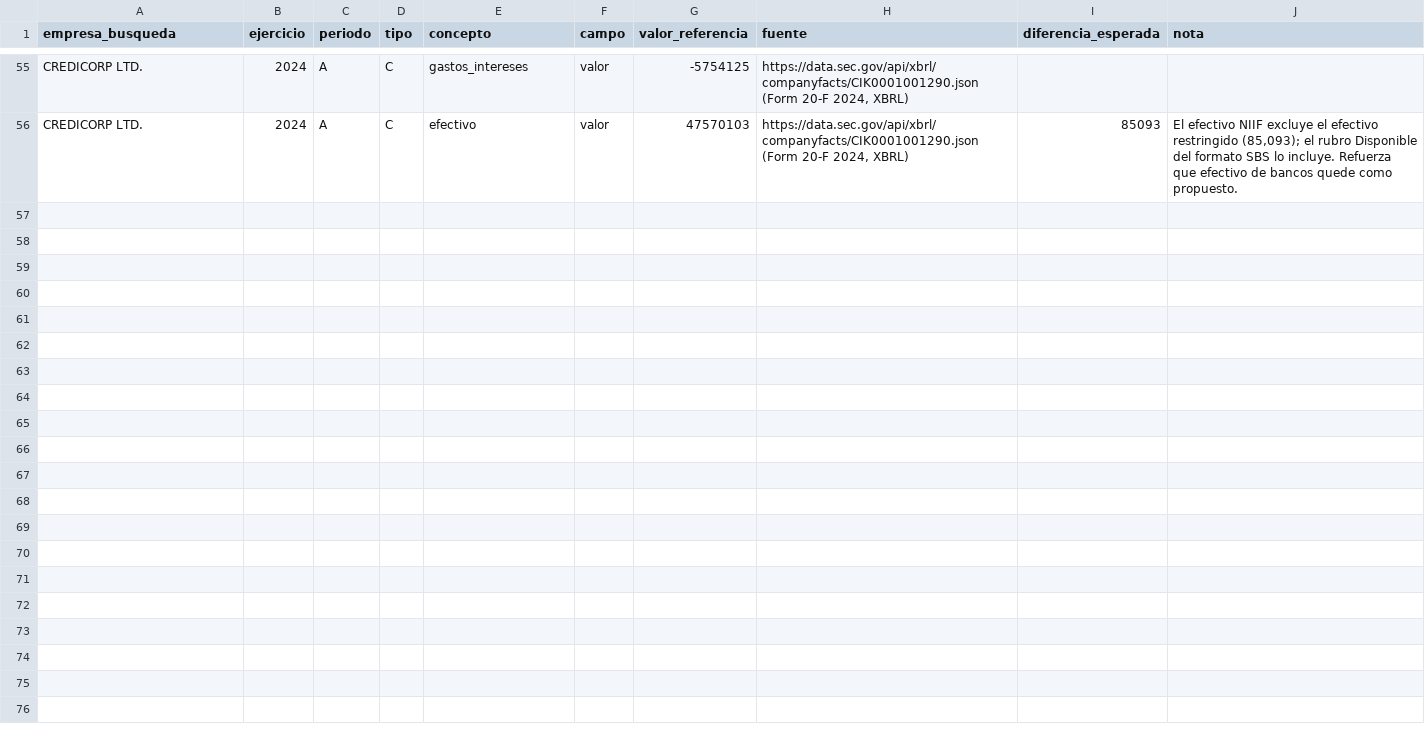
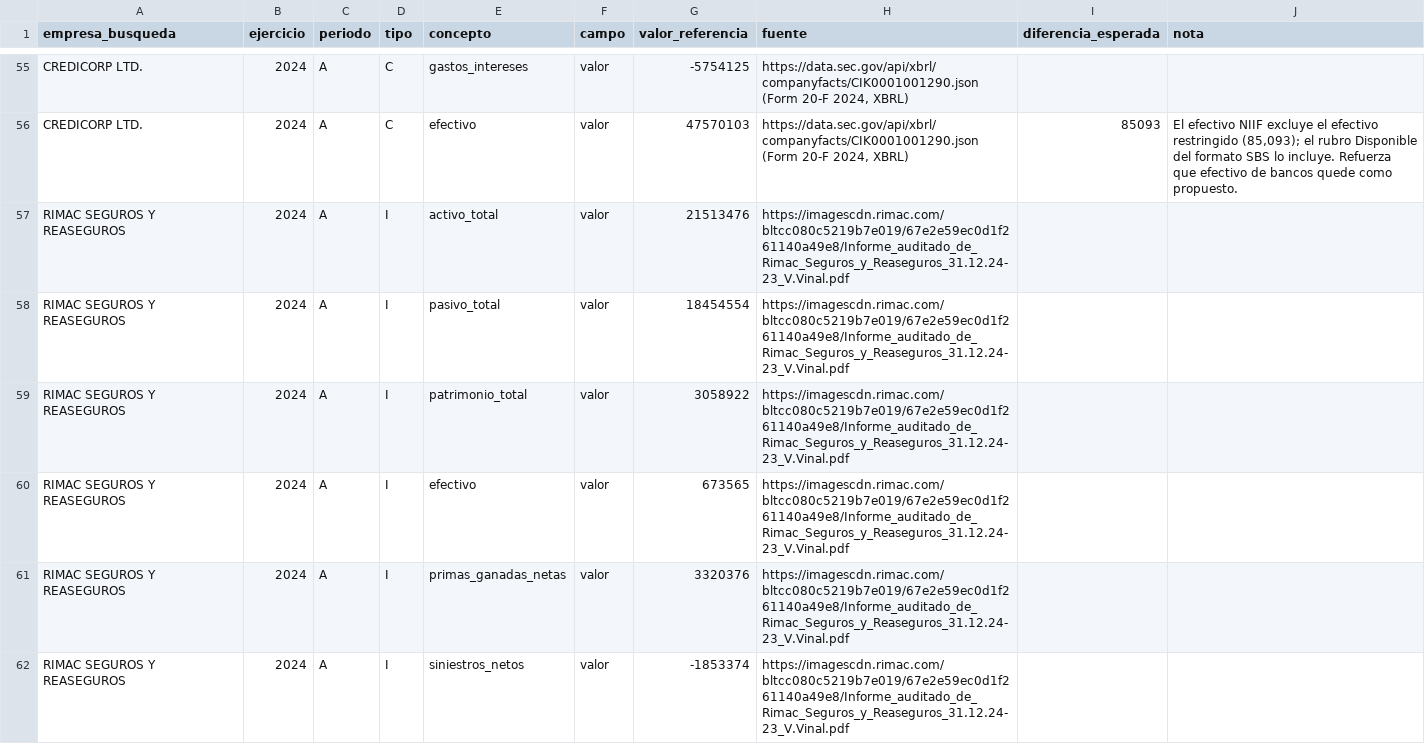
Before and after one commit to AtlasLedger/smv-eeff, a CSV file: validacion/referencias.csv, drawn as a sheet; only a part is shown, gaps mark what is left out; the diff covers the shown part only; the diff names each change by its address in the sheet, - before the commit and + after, or states it on an @@ line.

```diff
--- a/validacion/referencias.csv
+++ b/validacion/referencias.csv
+row 57: RIMAC SEGUROS Y REASEGUROS | 2024 | A | I | activo_total | valor | 21513476 | https://imagescdn.rimac.com/bltcc080c5219b7e019/67e2e59ec0d1f261140a49e8/Informe_auditado_de_Rimac_Seguros_y_Reaseguros_31.12.24-23_V.Vinal.pdf
+row 58: RIMAC SEGUROS Y REASEGUROS | 2024 | A | I | pasivo_total | valor | 18454554 | https://imagescdn.rimac.com/bltcc080c5219b7e019/67e2e59ec0d1f261140a49e8/Informe_auditado_de_Rimac_Seguros_y_Reaseguros_31.12.24-23_V.Vinal.pdf
+row 59: RIMAC SEGUROS Y REASEGUROS | 2024 | A | I | patrimonio_total | valor | 3058922 | https://imagescdn.rimac.com/bltcc080c5219b7e019/67e2e59ec0d1f261140a49e8/Informe_auditado_de_Rimac_Seguros_y_Reaseguros_31.12.24-23_V.Vinal.pdf
+row 60: RIMAC SEGUROS Y REASEGUROS | 2024 | A | I | efectivo | valor | 673565 | https://imagescdn.rimac.com/bltcc080c5219b7e019/67e2e59ec0d1f261140a49e8/Informe_auditado_de_Rimac_Seguros_y_Reaseguros_31.12.24-23_V.Vinal.pdf
+row 61: RIMAC SEGUROS Y REASEGUROS | 2024 | A | I | primas_ganadas_netas | valor | 3320376 | https://imagescdn.rimac.com/bltcc080c5219b7e019/67e2e59ec0d1f261140a49e8/Informe_auditado_de_Rimac_Seguros_y_Reaseguros_31.12.24-23_V.Vinal.pdf
+row 62: RIMAC SEGUROS Y REASEGUROS | 2024 | A | I | siniestros_netos | valor | -1853374 | https://imagescdn.rimac.com/bltcc080c5219b7e019/67e2e59ec0d1f261140a49e8/Informe_auditado_de_Rimac_Seguros_y_Reaseguros_31.12.24-23_V.Vinal.pdf
```
Also changed, not shown: 5 added rows elsewhere in this file, 3 other files.
